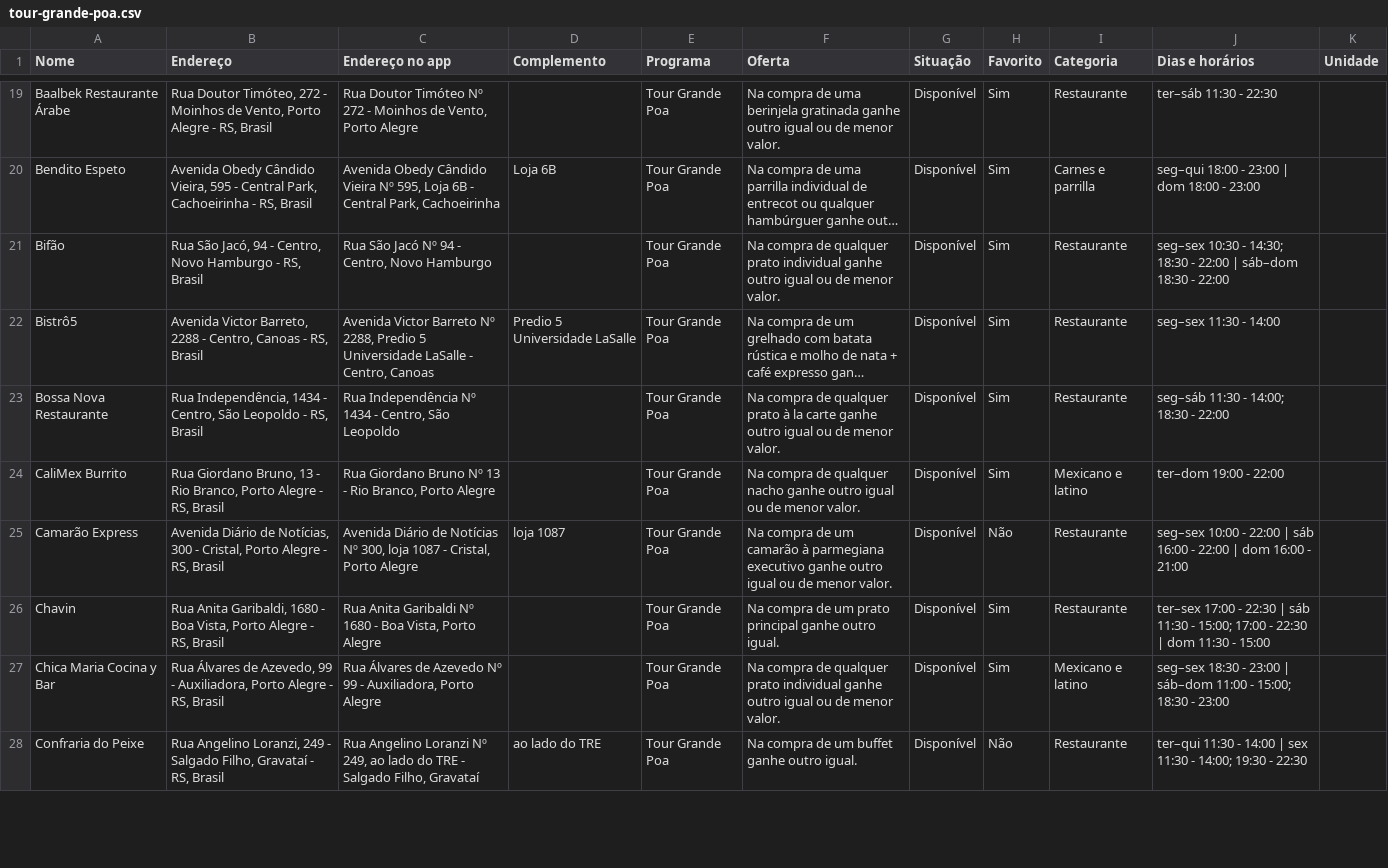
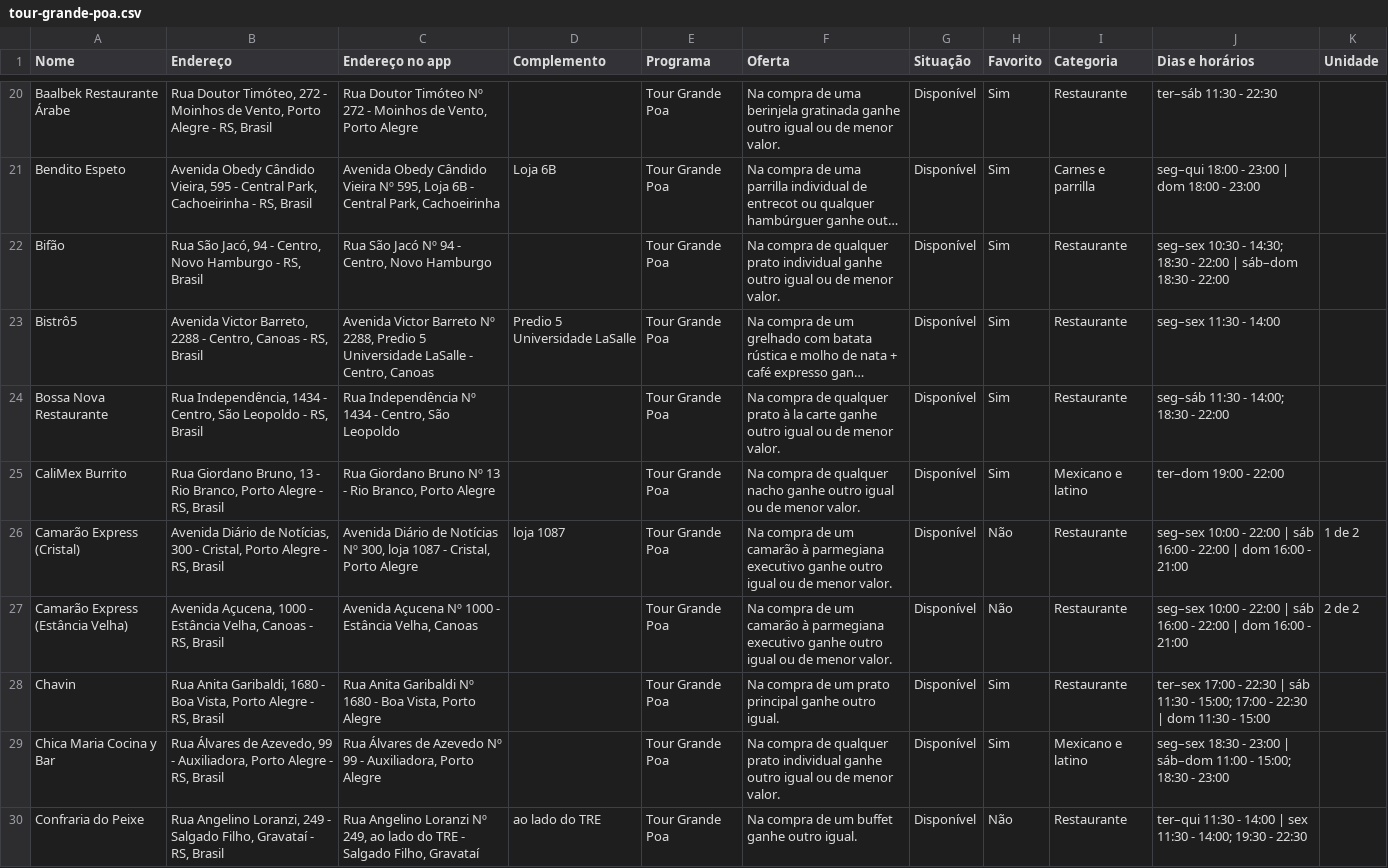
Before and after one commit to henriquepmoreira/cupons, a CSV file: mapa/tour-grande-poa.csv, drawn as a sheet; only a part is shown, gaps mark what is left out; long unchanged cells end in …; the diff covers the shown part only.

```diff
--- a/mapa/tour-grande-poa.csv
+++ b/mapa/tour-grande-poa.csv
@@ -24,3 +25,4 @@ Bossa Nova Restaurante,"Rua Independência, 1434 - Centro, São Leopoldo - RS, B
 CaliMex Burrito,"Rua Giordano Bruno, 13 - Rio Branco, Porto Alegre - RS, Brasil","Rua Giordano Bruno Nº 13 - Rio Branco, Porto Alegre",,Tour Grande Poa,Na compra de qualquer nacho ganhe outro igual ou de menor valor.,Disponível,Sim,Mexicano e latino,ter–dom 19:00 - 22:00,
-Camarão Express,"Avenida Diário de Notícias, 300 - Cristal, Porto Alegre - RS, Brasil","Avenida Diário de Notícias Nº 300, loja 1087 - Cristal, Porto Alegre",loja 1087,Tour Grande Poa,Na compra de um camarão à parmegiana executivo ganhe outro igual ou de menor valor.,Disponível,Não,Restaurante,seg–sex 10:00 - 22:00 | sáb 16:00 - 22:00 | dom 16:00 - 21:00,
+Camarão Express (Cristal),"Avenida Diário de Notícias, 300 - Cristal, Porto Alegre - RS, Brasil","Avenida Diário de Notícias Nº 300, loja 1087 - Cristal, Porto Alegre",loja 1087,Tour Grande Poa,Na compra de um camarão à parmegiana executivo ganhe outro igual ou de menor valor.,Disponível,Não,Restaurante,seg–sex 10:00 - 22:00 | sáb 16:00 - 22:00 | dom 16:00 - 21:00,1 de 2
+Camarão Express (Estância Velha),"Avenida Açucena, 1000 - Estância Velha, Canoas - RS, Brasil","Avenida Açucena Nº 1000 - Estância Velha, Canoas",,Tour Grande Poa,Na compra de um camarão à parmegiana executivo ganhe outro igual ou de menor valor.,Disponível,Não,Restaurante,seg–sex 10:00 - 22:00 | sáb 16:00 - 22:00 | dom 16:00 - 21:00,2 de 2
 Chavin,"Rua Anita Garibaldi, 1680 - Boa Vista, Porto Alegre - RS, Brasil","Rua Anita Garibaldi Nº 1680 - Boa Vista, Porto Alegre",,Tour Grande Poa,Na compra de um prato principal ganhe outro igual.,Disponível,Sim,Restaurante,ter–sex 17:00 - 22:30 | sáb 11:30 - 15:00; 17:00 - 22:30 | dom 11:30 - 15:00,
```
Also changed, not shown: 13 added rows, 1 removed row and 16 edited cells elsewhere in this file, mapa/canoas-em-dobro.csv, mapa/poa-em-dobro.csv, 5 other files.
